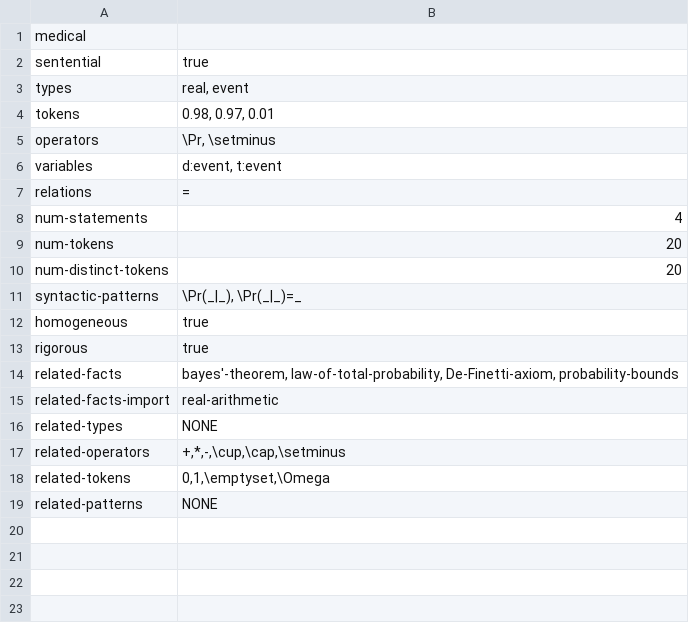
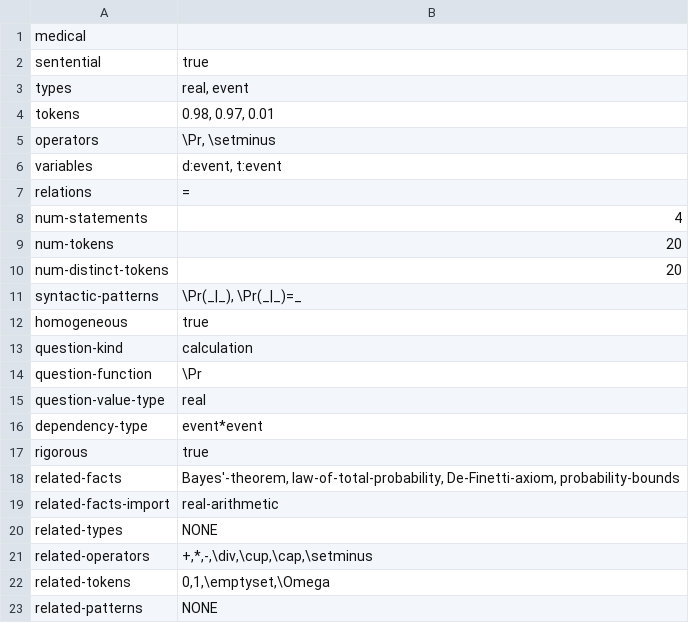
Before and after one commit to rep2rep/robin, a CSV file: src/strategies/tables/Q_table_medical_bayes.csv, drawn as a sheet.

Commit message:
added tables, and some parsing keys to src/strategies/property_tables.sml

```diff
--- a/src/strategies/tables/Q_table_medical_bayes.csv
+++ b/src/strategies/tables/Q_table_medical_bayes.csv
@@ -12,7 +12,11 @@ syntactic-patterns,"\Pr(_|_), \Pr(_|_)=_"
 homogeneous,true
+question-kind,calculation
+question-function,\Pr
+question-value-type,real
+dependency-type,event*event
 rigorous,true
-related-facts,"bayes'-theorem, law-of-total-probability, De-Finetti-axiom, probability-bounds"
+related-facts,"Bayes'-theorem, law-of-total-probability, De-Finetti-axiom, probability-bounds"
 related-facts-import,real-arithmetic
 related-types,NONE
-related-operators,"+,*,-,\cup,\cap,\setminus"
+related-operators,"+,*,-,\div,\cup,\cap,\setminus"
 related-tokens,"0,1,\emptyset,\Omega"
```
Also changed, not shown: src/strategies/tables/RS_table_contingency.csv, 5 other files.
